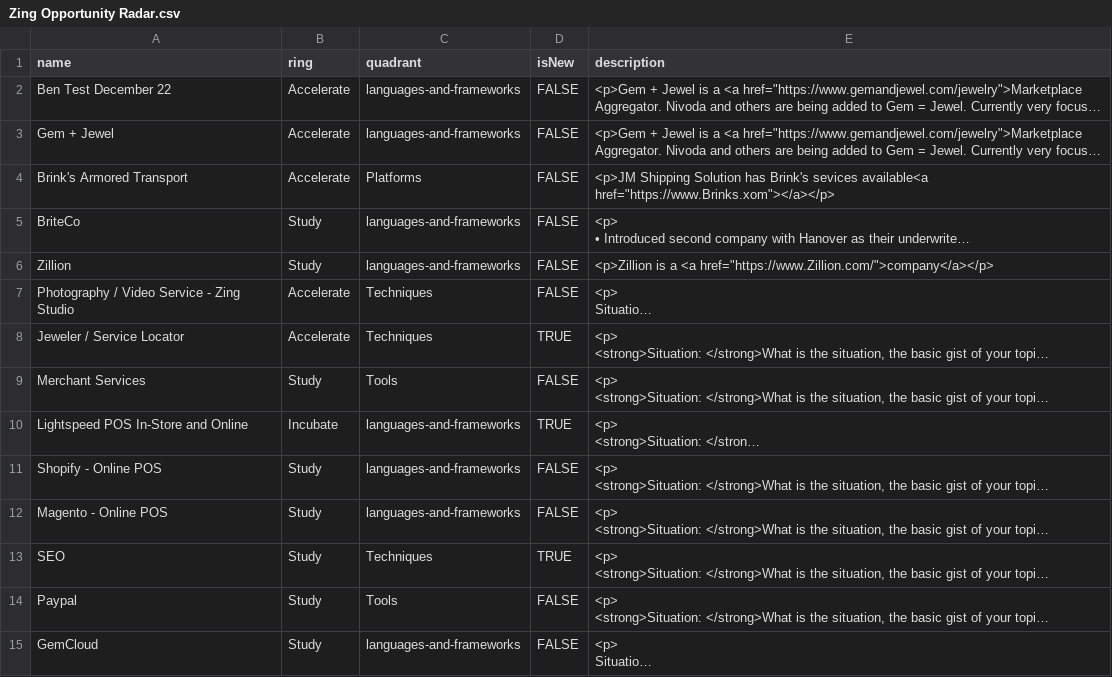
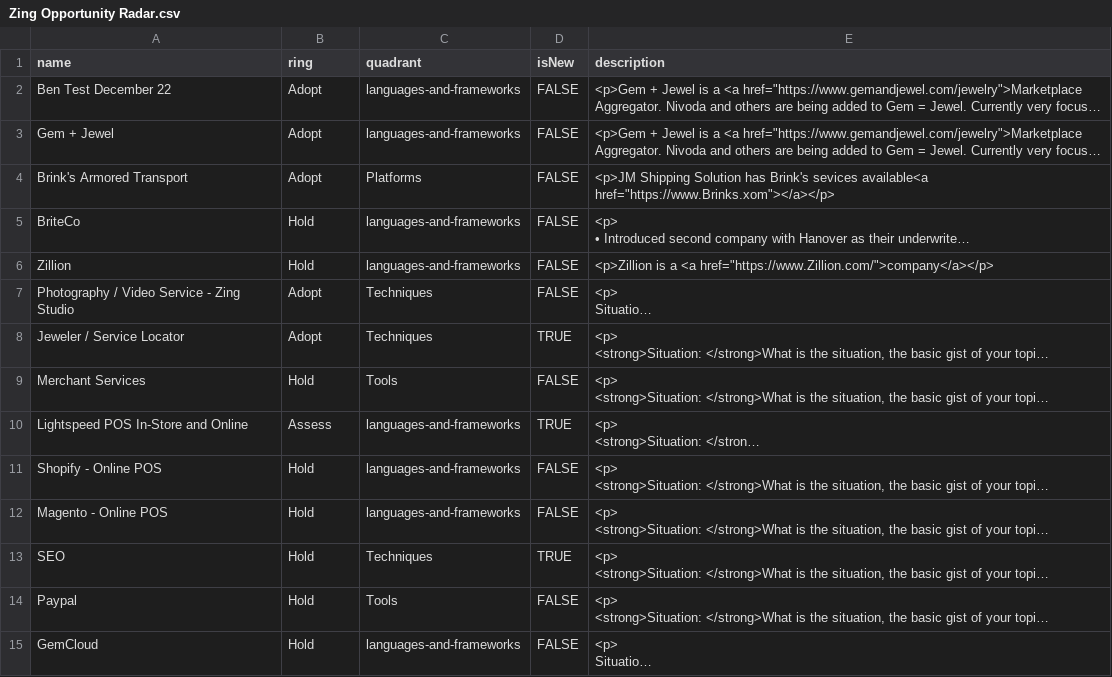
Before and after one commit to shs-jmic/testing, a CSV file: Zing Opportunity Radar.csv, drawn as a sheet; only a part is shown; long unchanged cells end in …; the diff covers the shown part only; the diff names each change by its address in the sheet, - before the commit and + after, or states it on an @@ line.

Commit message:
Add files via upload

```diff
--- a/Zing Opportunity Radar.csv
+++ b/Zing Opportunity Radar.csv
-B2:B4 (ring): Accelerate
+B2:B4 (ring): Adopt
-B5:B6 (ring): Study
+B5:B6 (ring): Hold
-B7:B8 (ring): Accelerate
+B7:B8 (ring): Adopt
-B9 (ring): Study
+B9 (ring): Hold
-B10 (ring): Incubate
+B10 (ring): Assess
-B11:B15 (ring): Study
+B11:B15 (ring): Hold
```
Also changed, not shown: 82 edited cells elsewhere in this file.
